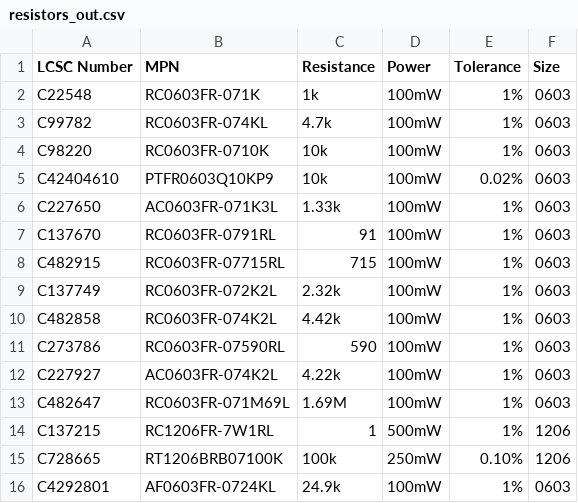
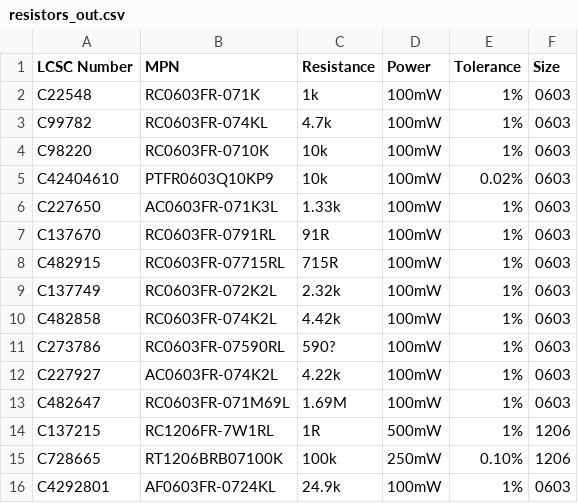
Before and after one commit to rhinocerose/label-scripts, a CSV file: resistors_out.csv, drawn as a sheet.

```diff
--- a/resistors_out.csv
+++ b/resistors_out.csv
@@ -6,10 +6,10 @@ C42404610,PTFR0603Q10KP9,10k,100mW,0.02%,0603
 C227650,AC0603FR-071K3L,1.33k,100mW,1%,0603
-C137670,RC0603FR-0791RL,91,100mW,1%,0603
-C482915,RC0603FR-07715RL,715,100mW,1%,0603
+C137670,RC0603FR-0791RL,91R,100mW,1%,0603
+C482915,RC0603FR-07715RL,715R,100mW,1%,0603
 C137749,RC0603FR-072K2L,2.32k,100mW,1%,0603
 C482858,RC0603FR-074K2L,4.42k,100mW,1%,0603
-C273786,RC0603FR-07590RL,590,100mW,1%,0603
+C273786,RC0603FR-07590RL,590?,100mW,1%,0603
 C227927,AC0603FR-074K2L,4.22k,100mW,1%,0603
 C482647,RC0603FR-071M69L,1.69M,100mW,1%,0603
-C137215,RC1206FR-7W1RL,1,500mW,1%,1206
+C137215,RC1206FR-7W1RL,1R,500mW,1%,1206
 C728665,RT1206BRB07100K,100k,250mW,0.10%,1206
```
Also changed, not shown: caps_out.csv, 53 other files.
